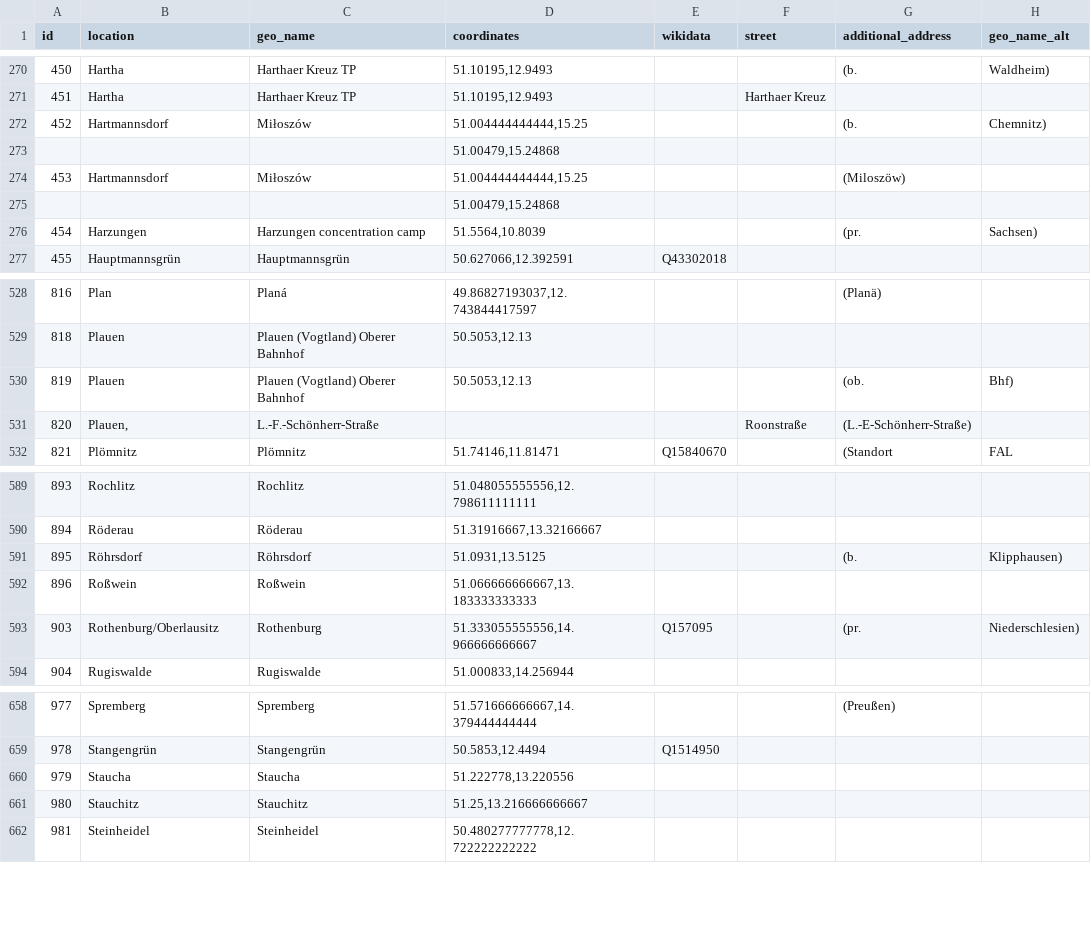
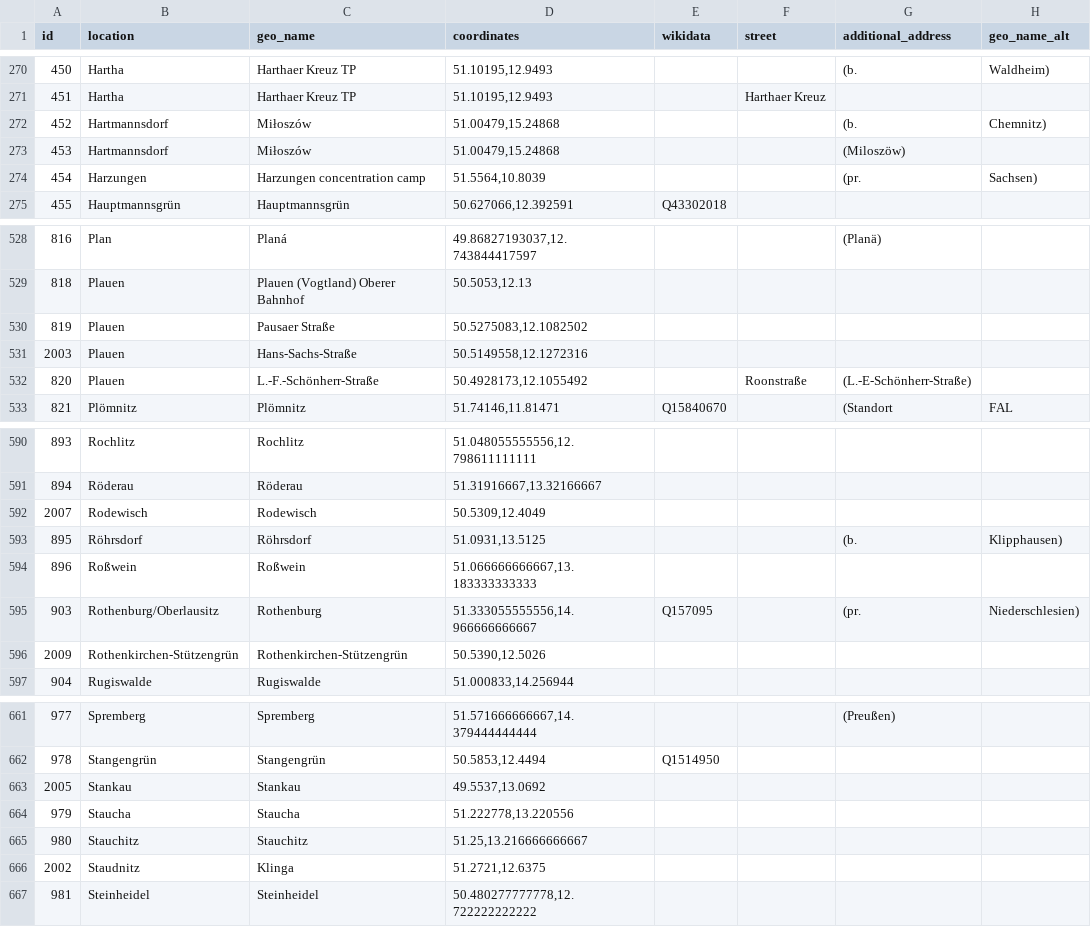
Before and after one commit to MariaSchweren/Intro-DH-Geovisualization, a CSV file: coordinates.csv, drawn as a sheet; only a part is shown, gaps mark what is left out; the diff covers the shown part only.

Commit message:
Updated coordinates

```diff
--- a/coordinates.csv
+++ b/coordinates.csv
@@ -271,6 +271,4 @@
 451;Hartha;Harthaer Kreuz TP;51.10195,12.9493;;Harthaer Kreuz;;
-452;Hartmannsdorf;Miłoszów;51.004444444444,15.25;;;(b.;Chemnitz)
-;;;51.00479,15.24868;;;;
-453;Hartmannsdorf;Miłoszów;51.004444444444,15.25;;;(Miloszöw);
-;;;51.00479,15.24868;;;;
+452;Hartmannsdorf;Miłoszów;51.00479,15.24868;;;(b.;Chemnitz)
+453;Hartmannsdorf;Miłoszów;51.00479,15.24868;;;(Miloszöw);
 454;Harzungen;Harzungen concentration camp;51.5564,10.8039;;;(pr.;Sachsen)
@@ -529,4 +529,5 @@
 818;Plauen;Plauen (Vogtland) Oberer Bahnhof;50.5053,12.13;;;;
-819;Plauen;Plauen (Vogtland) Oberer Bahnhof;50.5053,12.13;;;(ob.;Bhf)
-820;Plauen,;L.-F.-Schönherr-Straße;;;Roonstraße;(L.-E-Schönherr-Straße);
+819;Plauen;Pausaer Straße;50.5275083,12.1082502;;;;
+2003;Plauen;Hans-Sachs-Straße;50.5149558,12.1272316;;;;
+820;Plauen;L.-F.-Schönherr-Straße;50.4928173,12.1055492;;Roonstraße;(L.-E-Schönherr-Straße);
 821;Plömnitz;Plömnitz;51.74146,11.81471;Q15840670;;(Standort;FAL
@@ -590,2 +591,3 @@
 894;Röderau;Röderau;51.31916667,13.32166667;;;;
+2007;Rodewisch;Rodewisch;50.5309,12.4049;;;;
 895;Röhrsdorf;Röhrsdorf;51.0931,13.5125;;;(b.;Klipphausen)
@@ -593,2 +595,3 @@
 903;Rothenburg/Oberlausitz;Rothenburg;51.333055555556,14.966666666667;Q157095;;(pr.;Niederschlesien)
+2009;Rothenkirchen-Stützengrün;Rothenkirchen-Stützengrün;50.5390,12.5026;;;;
 904;Rugiswalde;Rugiswalde;51.000833,14.256944;;;;
@@ -659,4 +662,6 @@
 978;Stangengrün;Stangengrün;50.5853,12.4494;Q1514950;;;
+2005;Stankau;Stankau;49.5537,13.0692;;;;
 979;Staucha;Staucha;51.222778,13.220556;;;;
 980;Stauchitz;Stauchitz;51.25,13.216666666667;;;;
+2002;Staudnitz;Klinga;51.2721,12.6375;;;;
 981;Steinheidel;Steinheidel;50.480277777778,12.722222222222;;;;
```
Also changed, not shown: 4 added rows and 5 edited cells elsewhere in this file.
